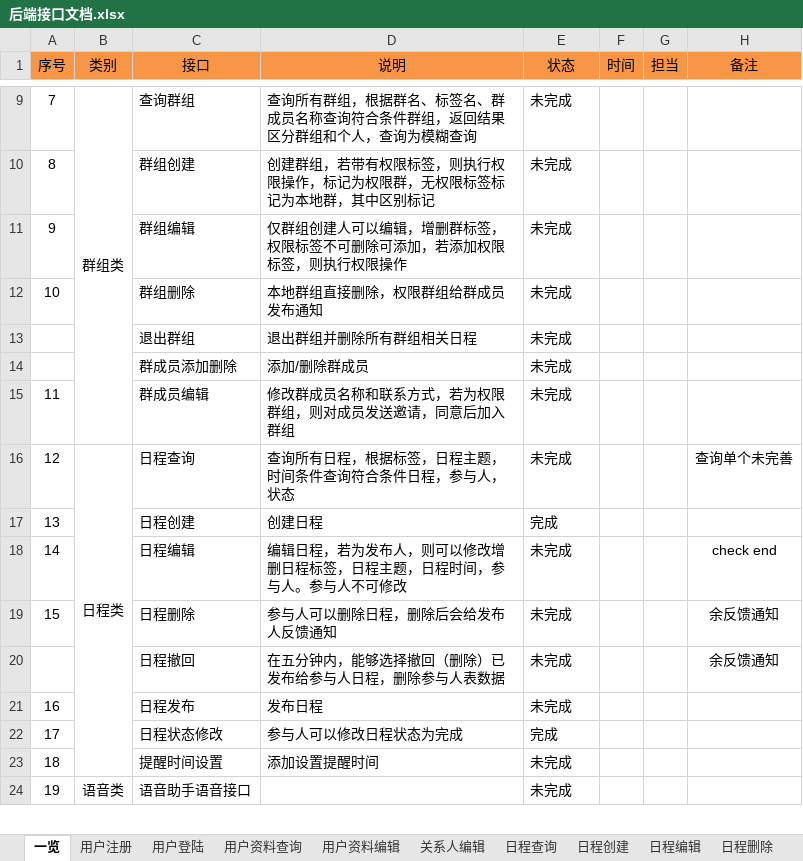
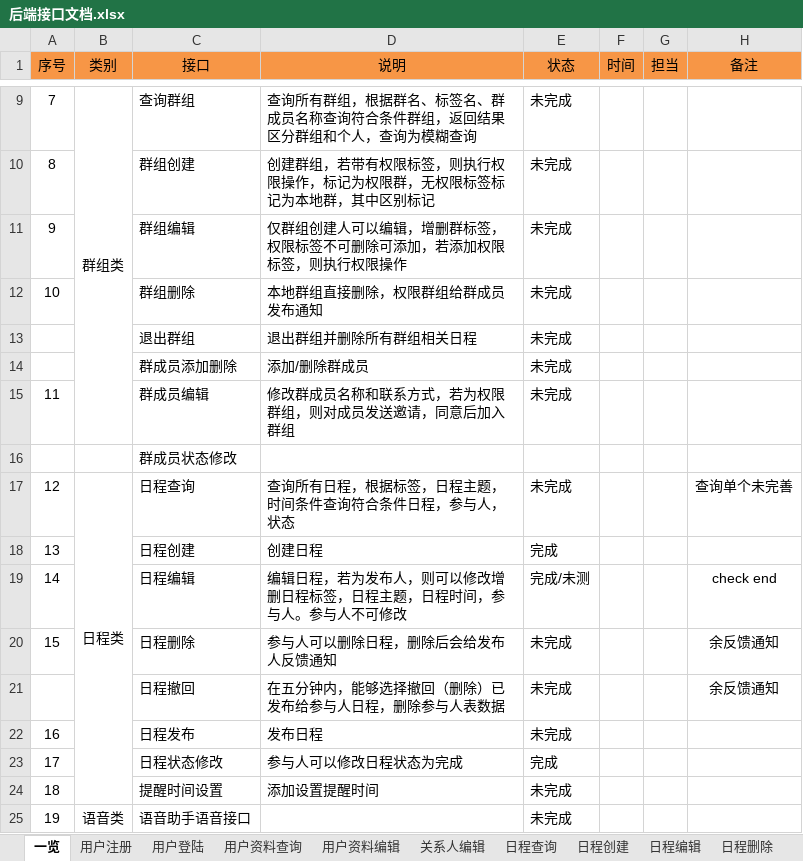
Before and after one commit to XJ-GTD/GTD2, an Excel workbook: A-开发相关文档素材/1.一期接口文档/后端接口文档.xlsx, sheet 一览, drawn as a sheet; only a part is shown, gaps mark what is left out; values as stored, in another font and other column widths than the file's, no borders; addresses are those after the commit; the diff names each change by its address in the sheet, - before the commit and + after, or states it on an @@ line.

```diff
--- a/A-开发相关文档素材/1.一期接口文档/后端接口文档.xlsx (sheet 一览)
+++ b/A-开发相关文档素材/1.一期接口文档/后端接口文档.xlsx (sheet 一览)
+row 16:  |  | 群成员状态修改
-E19 (状态): 未完成
+E19 (状态): 完成/未测
```
Also changed, not shown: sheet 日程查询, A-开发相关文档素材/2.数据库表/产品APP数据字典.xlsx, 18 other files.
